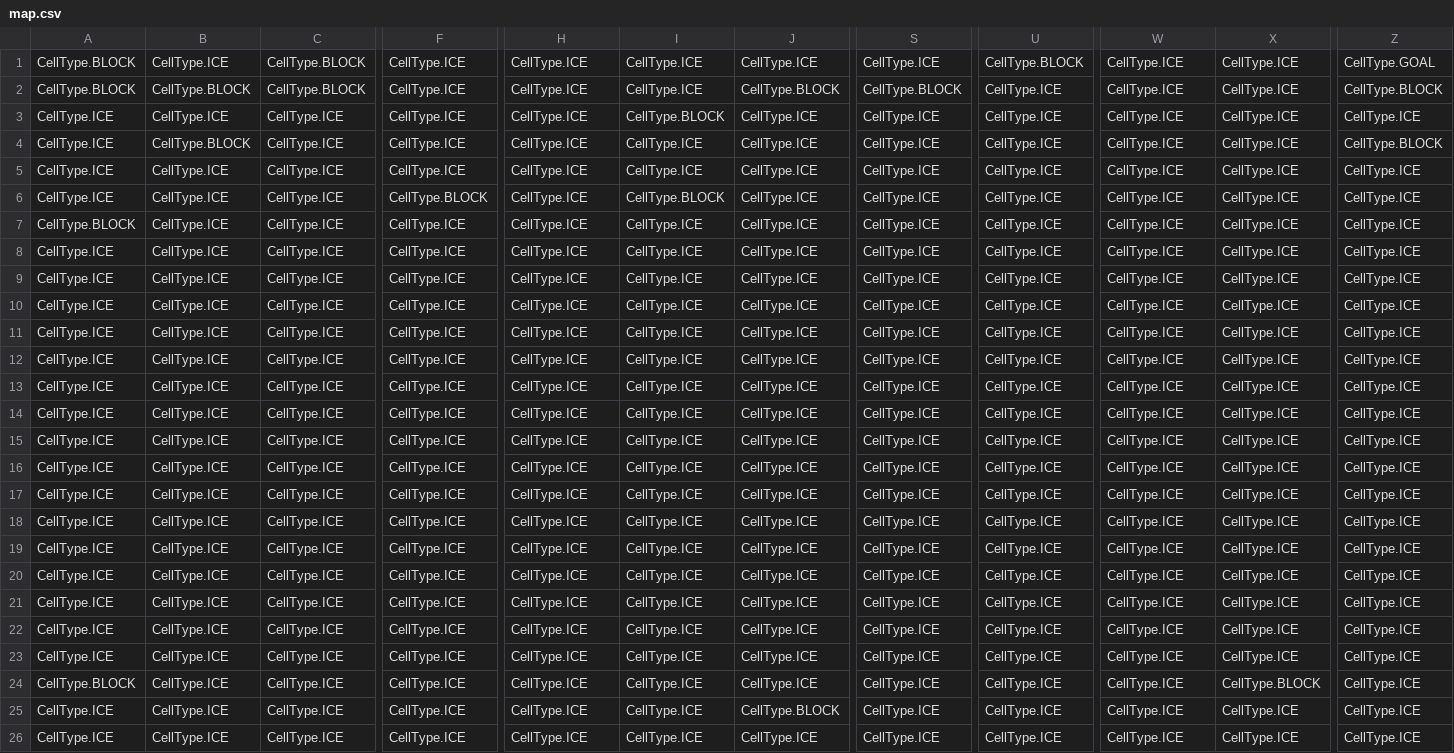
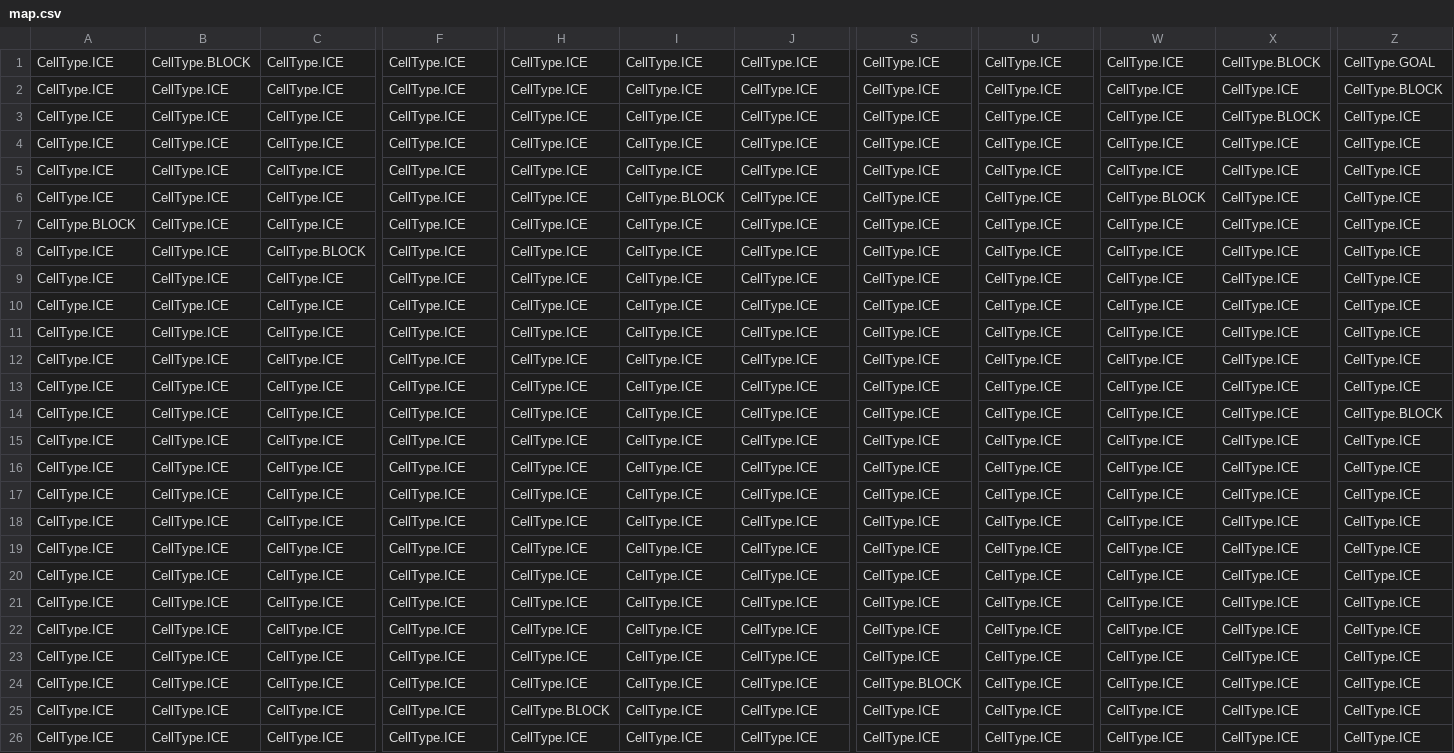
Before and after one commit to mschmidlin1/slide-quest, a CSV file: levels/advanced/map.csv, drawn as a sheet; only a part is shown, gaps mark what is left out; removed rows and columns are numbered as before the commit, all else as after; rows hold the shown columns only; the diff names each change by its address in the sheet, - before the commit and + after, or states it on an @@ line.

```diff
--- a/levels/advanced/map.csv
+++ b/levels/advanced/map.csv
-A1:A2: CellType.BLOCK
+A1:A2: CellType.ICE
-B1: CellType.ICE
+B1: CellType.BLOCK
-C1:C2: CellType.BLOCK
+C1:C2: CellType.ICE
-U1: CellType.BLOCK
+U1: CellType.ICE
-X1: CellType.ICE
+X1: CellType.BLOCK
-B2: CellType.BLOCK
+B2: CellType.ICE
-J2: CellType.BLOCK
+J2: CellType.ICE
-S2: CellType.BLOCK
+S2: CellType.ICE
-I3: CellType.BLOCK
+I3: CellType.ICE
-X3: CellType.ICE
+X3: CellType.BLOCK
-B4: CellType.BLOCK
+B4: CellType.ICE
-Z4: CellType.BLOCK
+Z4: CellType.ICE
-F6: CellType.BLOCK
+F6: CellType.ICE
-W6: CellType.ICE
+W6: CellType.BLOCK
+row 8: CellType.ICE | CellType.ICE | CellType.BLOCK | CellType.ICE | CellType.ICE | CellType.ICE | CellType.ICE | CellType.ICE | CellType.ICE | CellType.ICE | CellType.ICE | CellType.ICE
@@ row 18 moved to row 9: CellType.ICE @@
@@ row 19 moved to row 10: CellType.ICE @@
@@ row 20 moved to row 11: CellType.ICE @@
@@ row 21 moved to row 12: CellType.ICE @@
@@ row 22 moved to row 13: CellType.ICE @@
+row 14: CellType.ICE | CellType.ICE | CellType.ICE | CellType.ICE | CellType.ICE | CellType.ICE | CellType.ICE | CellType.ICE | CellType.ICE | CellType.ICE | CellType.ICE | CellType.BLOCK
+row 15: CellType.ICE | CellType.ICE | CellType.ICE | CellType.ICE | CellType.ICE | CellType.ICE | CellType.ICE | CellType.ICE | CellType.ICE | CellType.ICE | CellType.ICE | CellType.ICE
-S24: CellType.ICE
+S24: CellType.BLOCK
-H25: CellType.ICE
+H25: CellType.BLOCK
-row 23: CellType.ICE | CellType.ICE | CellType.ICE | CellType.ICE | CellType.ICE | CellType.ICE | CellType.ICE | CellType.ICE | CellType.ICE | CellType.ICE | CellType.ICE | CellType.ICE
-row 24: CellType.BLOCK | CellType.ICE | CellType.ICE | CellType.ICE | CellType.ICE | CellType.ICE | CellType.ICE | CellType.ICE | CellType.ICE | CellType.ICE | CellType.BLOCK | CellType.ICE
-row 25: CellType.ICE | CellType.ICE | CellType.ICE | CellType.ICE | CellType.ICE | CellType.ICE | CellType.BLOCK | CellType.ICE | CellType.ICE | CellType.ICE | CellType.ICE | CellType.ICE
```
Also changed, not shown: 4 other files.
